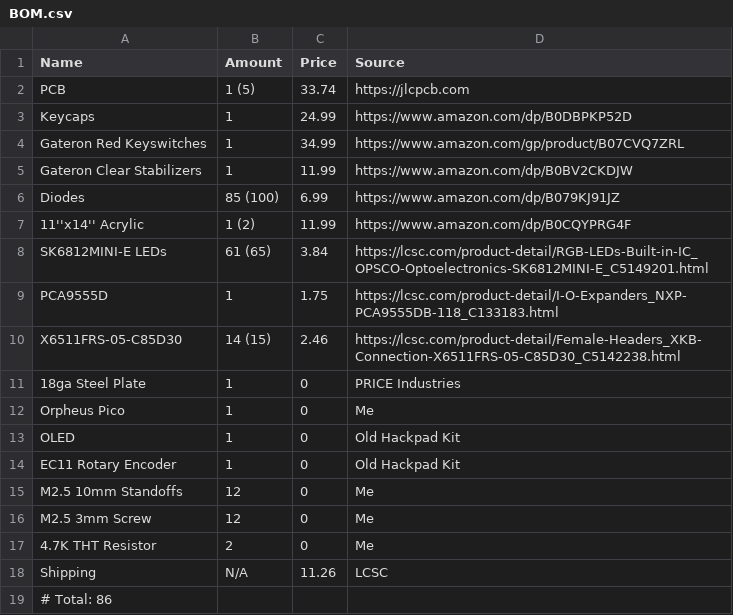
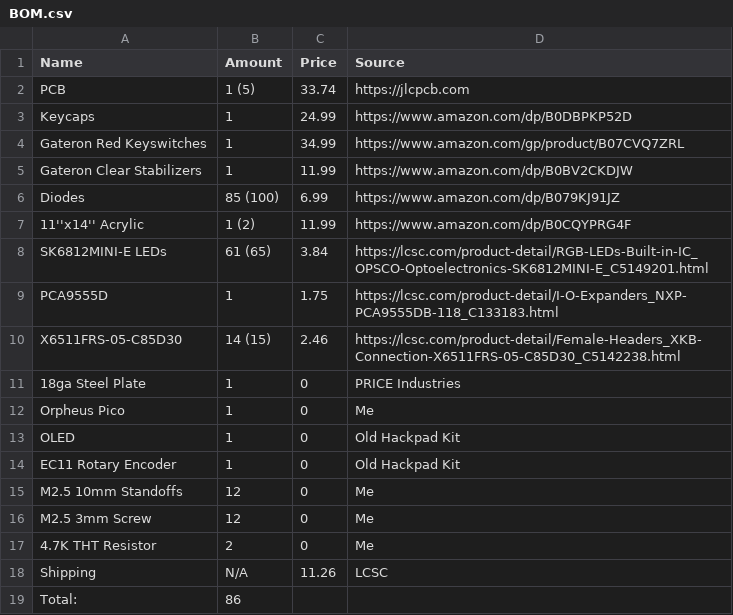
Before and after one commit to SharKingStudios/Riptide, a CSV file: BOM.csv, drawn as a sheet; removed rows and columns are numbered as before the commit, all else as after; the diff names each change by its address in the sheet, - before the commit and + after, or states it on an @@ line.

Commit message:
Update BOM.csv

```diff
--- a/BOM.csv
+++ b/BOM.csv
-row 19: # Total: 86
+row 19: Total: | 86
```
